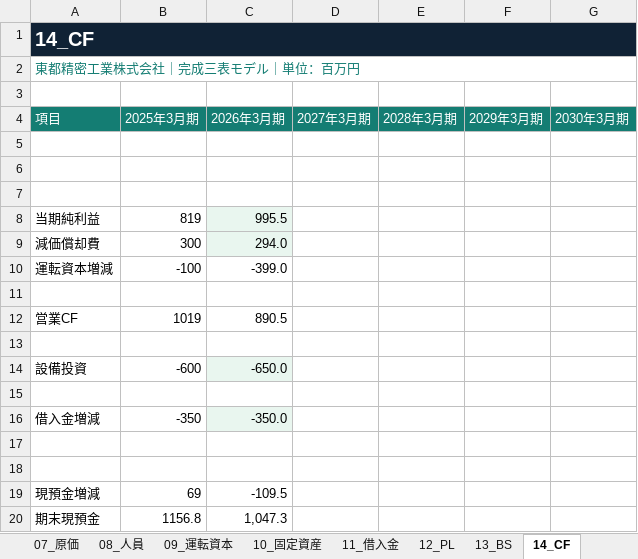
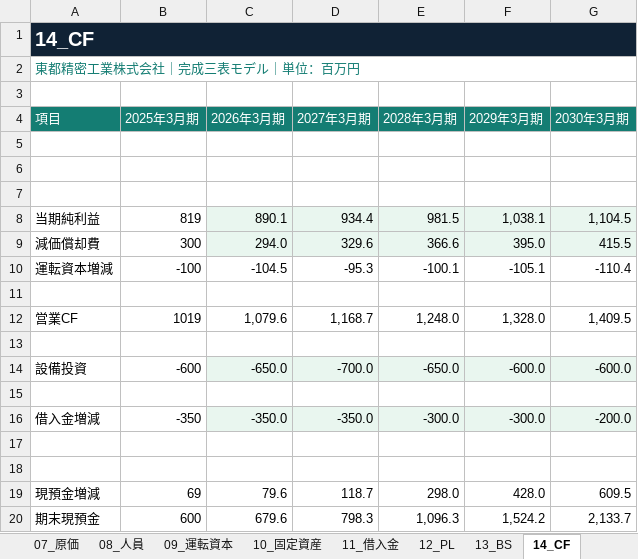
Before and after one commit to data-lab-23/financial-modeling-lab, an Excel workbook: public/downloads/09_東都精密工業_完成三表モデル.xlsx, sheet 14_CF, drawn as a sheet; values as stored, in another font and other column widths than the file's, no borders; removed rows and columns are numbered as before the commit, all else as after; the diff names each change by its address in the sheet, - before the commit and + after, or states it on an @@ line.

```diff
--- a/public/downloads/09_東都精密工業_完成三表モデル.xlsx (sheet 14_CF)
+++ b/public/downloads/09_東都精密工業_完成三表モデル.xlsx (sheet 14_CF)
-row 8: 当期純利益 | 819 | 995.5
+row 8: 当期純利益 | 819 | 890.1 | 934.4 | 981.5 | 1,038.1 | 1,104.5
-D9 (2027年3月期): (empty)
+D9 (2027年3月期): 329.6
-D9:G9 fill: none
+D9:G9 fill: #E9F6EF
-E9 (2028年3月期): (empty)
+E9 (2028年3月期): 366.6
-F9 (2029年3月期): (empty)
+F9 (2029年3月期): 395.0
-G9 (2030年3月期): (empty)
+G9 (2030年3月期): 415.5
-row 10: 運転資本増減 | -100 | -399.0
+row 10: 運転資本増減 | -100 | -104.5 | -95.3 | -100.1 | -105.1 | -110.4
-row 12: 営業CF | 1019 | 890.5
+row 12: 営業CF | 1019 | 1,079.6 | 1,168.7 | 1,248.0 | 1,328.0 | 1,409.5
-D14 (2027年3月期): (empty)
+D14 (2027年3月期): -700.0
-D14:G14 fill: none
+D14:G14 fill: #E9F6EF
-E14 (2028年3月期): (empty)
+E14 (2028年3月期): -650.0
-F14 (2029年3月期): (empty)
+F14 (2029年3月期): -600.0
-G14 (2030年3月期): (empty)
+G14 (2030年3月期): -600.0
-D16 (2027年3月期): (empty)
+D16 (2027年3月期): -350.0
-D16:G16 fill: none
+D16:G16 fill: #E9F6EF
-E16 (2028年3月期): (empty)
+E16 (2028年3月期): -300.0
-F16 (2029年3月期): (empty)
+F16 (2029年3月期): -300.0
-G16 (2030年3月期): (empty)
+G16 (2030年3月期): -200.0
-row 19: 現預金増減 | 69 | -109.5
-row 20: 期末現預金 | 1156.8 | 1,047.3
+row 19: 現預金増減 | 69 | 79.6 | 118.7 | 298.0 | 428.0 | 609.5
+row 20: 期末現預金 | 600 | 679.6 | 798.3 | 1,096.3 | 1,524.2 | 2,133.7
```
Also changed, not shown: sheet 15_出力, sheet 05_前提条件, sheet 13_BS, sheet 12_PL, sheet 07_原価, sheet 03_実績財務諸表, 9 more sheets, formulas that keep their value, public/downloads/08_東都精密工業_受領資料パック.xlsx, 8 other files.
